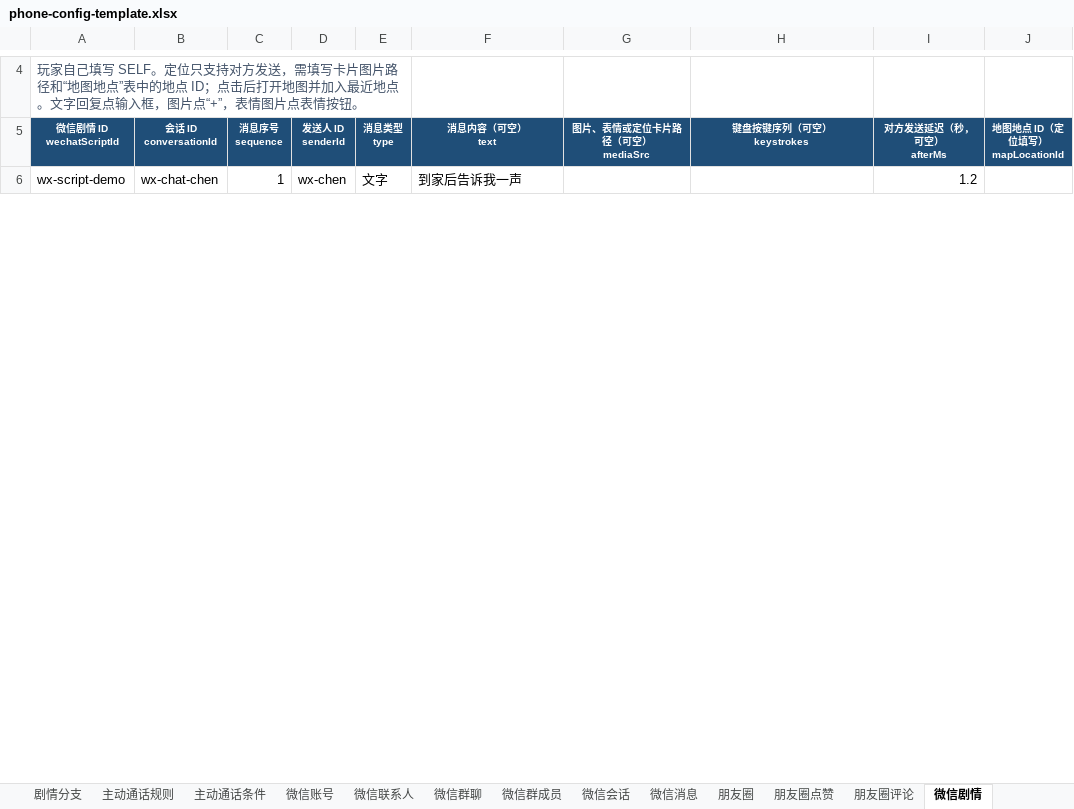
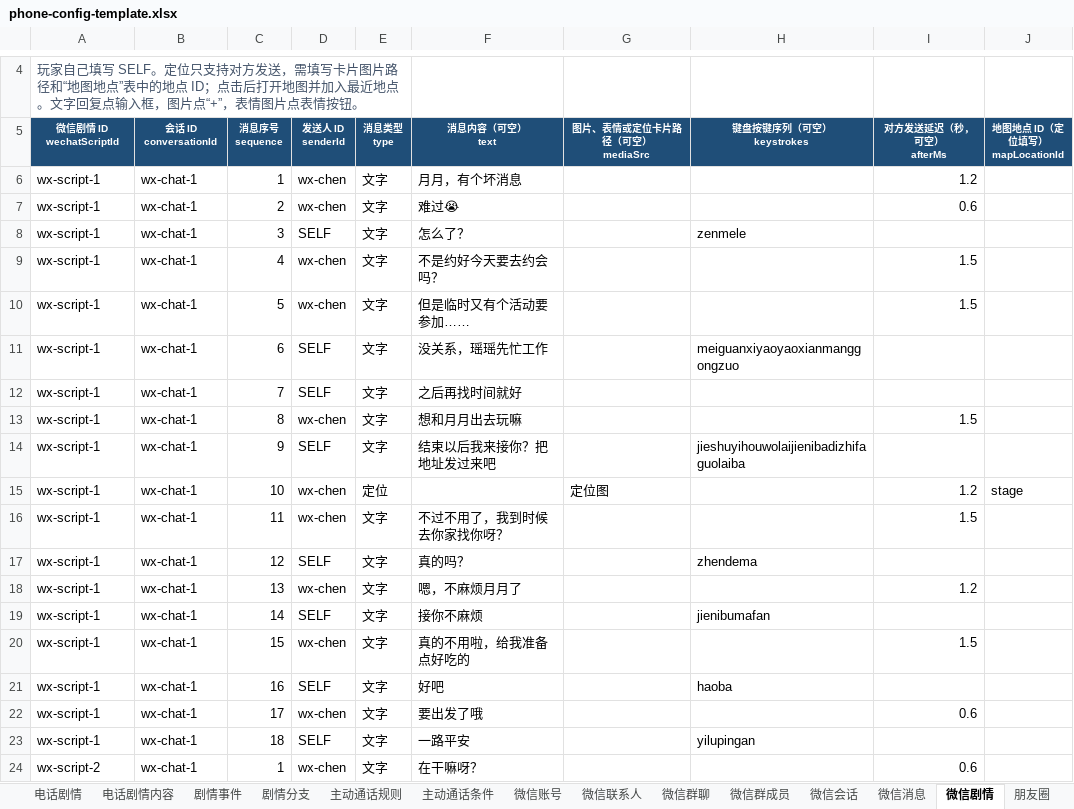
Before and after one commit to qui-rrel/PhoneSimulator, an Excel workbook: excel-json-tool/outputs/phone-config-template.xlsx, sheet 微信剧情, drawn as a sheet; only a part is shown, gaps mark what is left out; values as stored, in another font and other column widths than the file's, no borders; the diff covers the shown part only; the diff names each change by its address in the sheet, - before the commit and + after, or states it on an @@ line.

```diff
--- a/excel-json-tool/outputs/phone-config-template.xlsx (sheet 微信剧情)
+++ b/excel-json-tool/outputs/phone-config-template.xlsx (sheet 微信剧情)
@@ sheet tab order changed: 电话剧情 | 电话剧情内容 | 剧情事件 | 剧情分支 | 主动通话规则 | 主动通话条件 | 微信账号 | 微信联系人 | 微信群聊 | 微信群成员 | 微信会话 | 微信消息 | 微信剧情 | 朋友圈 @@
-A6 (微信剧情 ID wechatScriptId): wx-script-demo
+A6 (微信剧情 ID wechatScriptId): wx-script-1
-B6 (会话 ID conversationId): wx-chat-chen
+B6 (会话 ID conversationId): wx-chat-1
-F6 (消息内容（可空） text): 到家后告诉我一声
+F6 (消息内容（可空） text): 月月，有个坏消息
+row 7: wx-script-1 | wx-chat-1 | 2 | wx-chen | 文字 | 难过😭 |  |  | 0.6
+row 8: wx-script-1 | wx-chat-1 | 3 | SELF | 文字 | 怎么了？ |  | zenmele
+row 9: wx-script-1 | wx-chat-1 | 4 | wx-chen | 文字 | 不是约好今天要去约会吗？ |  |  | 1.5
+row 10: wx-script-1 | wx-chat-1 | 5 | wx-chen | 文字 | 但是临时又有个活动要参加…… |  |  | 1.5
+row 11: wx-script-1 | wx-chat-1 | 6 | SELF | 文字 | 没关系，瑶瑶先忙工作 |  | meiguanxiyaoyaoxianmanggongzuo
+row 12: wx-script-1 | wx-chat-1 | 7 | SELF | 文字 | 之后再找时间就好
+row 13: wx-script-1 | wx-chat-1 | 8 | wx-chen | 文字 | 想和月月出去玩嘛 |  |  | 1.5
+row 14: wx-script-1 | wx-chat-1 | 9 | SELF | 文字 | 结束以后我来接你？把地址发过来吧 |  | jieshuyihouwolaijienibadizhifaguolaiba
+row 15: wx-script-1 | wx-chat-1 | 10 | wx-chen | 定位 |  | 定位图 |  | 1.2 | stage
+row 16: wx-script-1 | wx-chat-1 | 11 | wx-chen | 文字 | 不过不用了，我到时候去你家找你呀？ |  |  | 1.5
+row 17: wx-script-1 | wx-chat-1 | 12 | SELF | 文字 | 真的吗？ |  | zhendema
+row 18: wx-script-1 | wx-chat-1 | 13 | wx-chen | 文字 | 嗯，不麻烦月月了 |  |  | 1.2
+row 19: wx-script-1 | wx-chat-1 | 14 | SELF | 文字 | 接你不麻烦 |  | jienibumafan
+row 20: wx-script-1 | wx-chat-1 | 15 | wx-chen | 文字 | 真的不用啦，给我准备点好吃的 |  |  | 1.5
+row 21: wx-script-1 | wx-chat-1 | 16 | SELF | 文字 | 好吧 |  | haoba
+row 22: wx-script-1 | wx-chat-1 | 17 | wx-chen | 文字 | 要出发了哦 |  |  | 0.6
+row 23: wx-script-1 | wx-chat-1 | 18 | SELF | 文字 | 一路平安 |  | yilupingan
+row 24: wx-script-2 | wx-chat-1 | 1 | wx-chen | 文字 | 在干嘛呀？ |  |  | 0.6
```
Also changed, not shown: 64 added rows, 6 removed rows and 16 edited cells elsewhere in this sheet, sheet 微信消息, sheet 朋友圈点赞, sheet 电话剧情内容, sheet 剧情事件, sheet 朋友圈互动剧情, sheet 微信会话, 26 more sheets, 1 other file.
